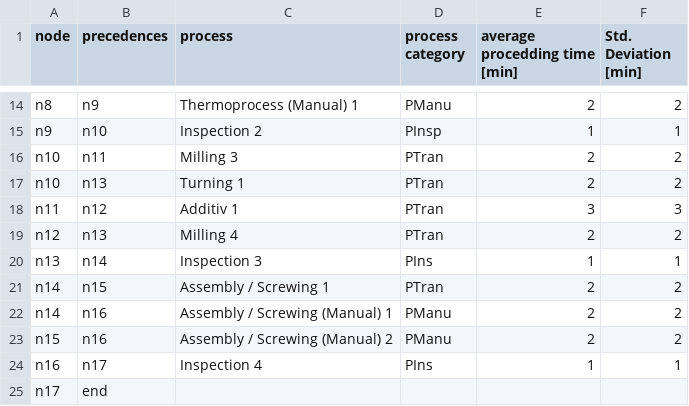
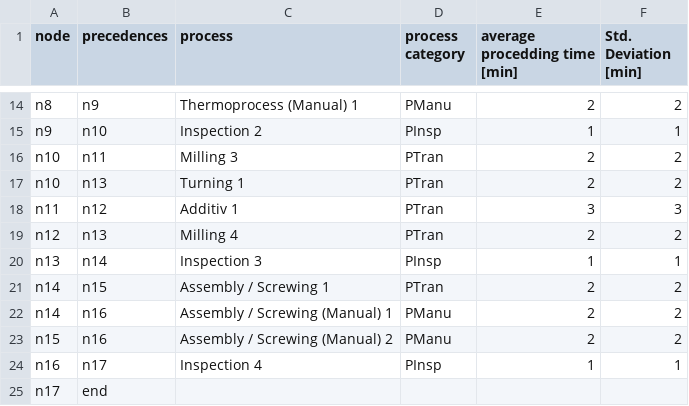
Before and after one commit to jensbeckerAA/Benchmark-Problem-for-Capacity-Planning-in-Remanufacturing, a CSV file: process_flow_table.csv, drawn as a sheet; only a part is shown, gaps mark what is left out.

Commit message:
Update process_flow_table.csv

```diff
--- a/process_flow_table.csv
+++ b/process_flow_table.csv
@@ -19,3 +19,3 @@ n11,n12,Additiv 1, PTran,3,3
 n12,n13,Milling 4, PTran,2,2
-n13,n14,Inspection 3, PIns,1,1
+n13,n14,Inspection 3, PInsp,1,1
 n14,n15, Assembly / Screwing 1,PTran,2,2
@@ -23,3 +23,3 @@ n14,n16, Assembly / Screwing (Manual) 1,PManu,2,2
 n15,n16,Assembly / Screwing (Manual) 2, PManu,2,2
-n16,n17,Inspection 4, PIns,1,1
+n16,n17,Inspection 4, PInsp,1,1
 n17,end,,,,
```
